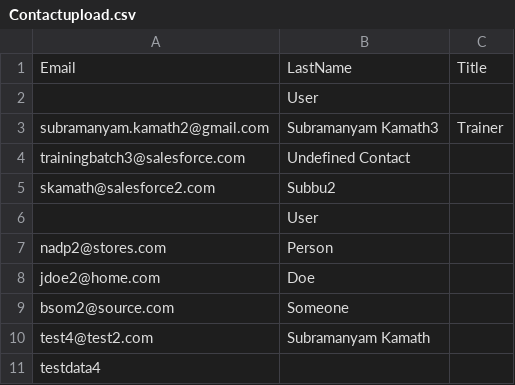
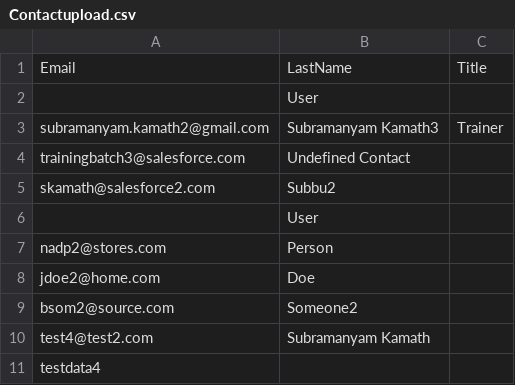
Before and after one commit to subramanyam-kamath/Prod, a CSV file: files/Contactupload.csv, drawn as a sheet.

Commit message:
Update Contactupload.csv

```diff
--- a/files/Contactupload.csv
+++ b/files/Contactupload.csv
@@ -8,3 +8,3 @@ nadp2@stores.com,Person,
 jdoe2@home.com,Doe,
-bsom2@source.com,Someone,
+bsom2@source.com,Someone2,
 test4@test2.com,"Subramanyam Kamath",
```
